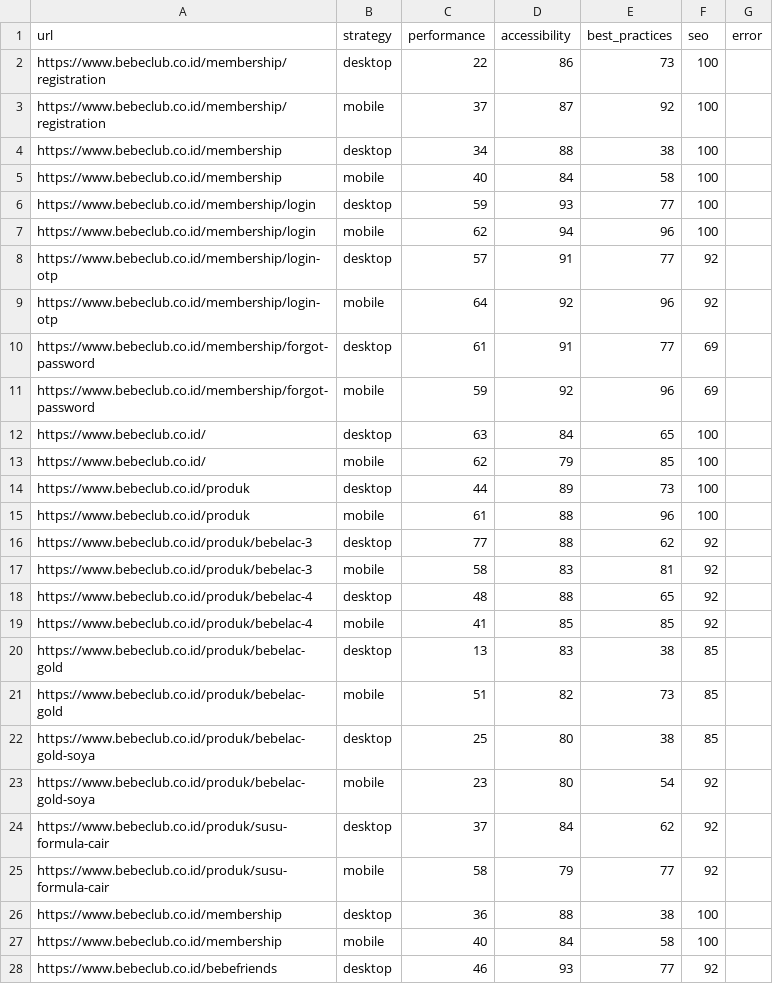
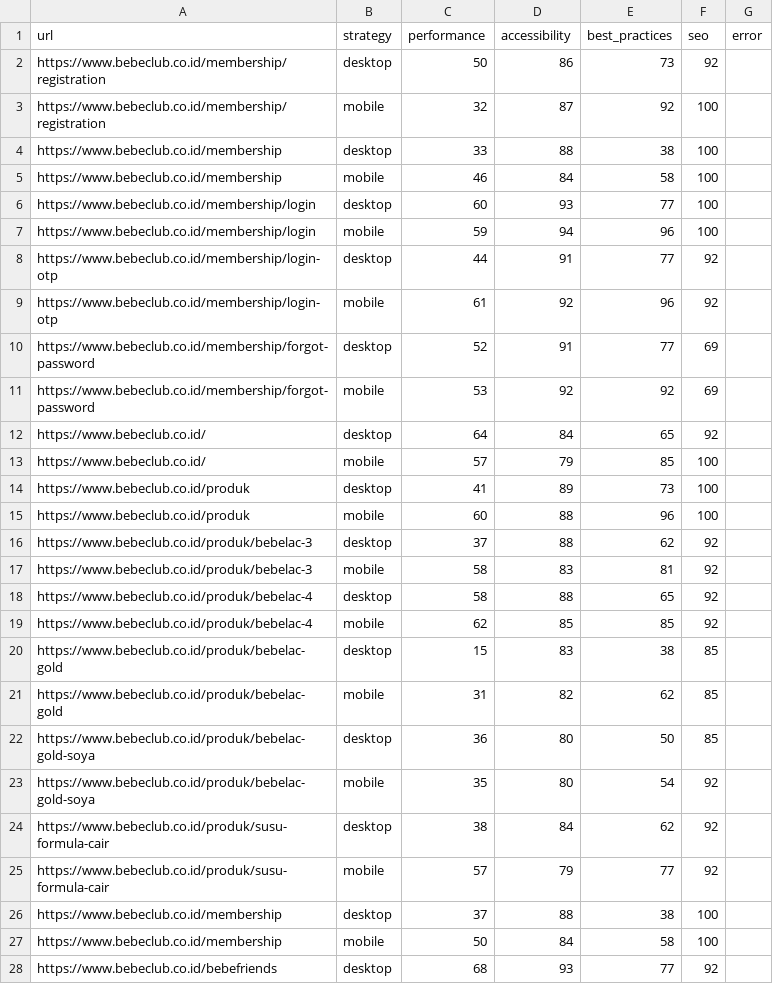
Before and after one commit to maazway/pagespeed-monitor-bbc, a CSV file: psi_results.csv, drawn as a sheet; only a part is shown; the diff covers the shown part only.

```diff
--- a/psi_results.csv
+++ b/psi_results.csv
@@ -1,28 +1,28 @@
 url,strategy,performance,accessibility,best_practices,seo,error
-https://www.bebeclub.co.id/membership/registration,desktop,22,86,73,100,
-https://www.bebeclub.co.id/membership/registration,mobile,37,87,92,100,
-https://www.bebeclub.co.id/membership,desktop,34,88,38,100,
-https://www.bebeclub.co.id/membership,mobile,40,84,58,100,
-https://www.bebeclub.co.id/membership/login,desktop,59,93,77,100,
-https://www.bebeclub.co.id/membership/login,mobile,62,94,96,100,
-https://www.bebeclub.co.id/membership/login-otp,desktop,57,91,77,92,
-https://www.bebeclub.co.id/membership/login-otp,mobile,64,92,96,92,
-https://www.bebeclub.co.id/membership/forgot-password,desktop,61,91,77,69,
-https://www.bebeclub.co.id/membership/forgot-password,mobile,59,92,96,69,
-https://www.bebeclub.co.id/,desktop,63,84,65,100,
-https://www.bebeclub.co.id/,mobile,62,79,85,100,
-https://www.bebeclub.co.id/produk,desktop,44,89,73,100,
-https://www.bebeclub.co.id/produk,mobile,61,88,96,100,
-https://www.bebeclub.co.id/produk/bebelac-3,desktop,77,88,62,92,
+https://www.bebeclub.co.id/membership/registration,desktop,50,86,73,92,
+https://www.bebeclub.co.id/membership/registration,mobile,32,87,92,100,
+https://www.bebeclub.co.id/membership,desktop,33,88,38,100,
+https://www.bebeclub.co.id/membership,mobile,46,84,58,100,
+https://www.bebeclub.co.id/membership/login,desktop,60,93,77,100,
+https://www.bebeclub.co.id/membership/login,mobile,59,94,96,100,
+https://www.bebeclub.co.id/membership/login-otp,desktop,44,91,77,92,
+https://www.bebeclub.co.id/membership/login-otp,mobile,61,92,96,92,
+https://www.bebeclub.co.id/membership/forgot-password,desktop,52,91,77,69,
+https://www.bebeclub.co.id/membership/forgot-password,mobile,53,92,92,69,
+https://www.bebeclub.co.id/,desktop,64,84,65,92,
+https://www.bebeclub.co.id/,mobile,57,79,85,100,
+https://www.bebeclub.co.id/produk,desktop,41,89,73,100,
+https://www.bebeclub.co.id/produk,mobile,60,88,96,100,
+https://www.bebeclub.co.id/produk/bebelac-3,desktop,37,88,62,92,
 https://www.bebeclub.co.id/produk/bebelac-3,mobile,58,83,81,92,
-https://www.bebeclub.co.id/produk/bebelac-4,desktop,48,88,65,92,
-https://www.bebeclub.co.id/produk/bebelac-4,mobile,41,85,85,92,
-https://www.bebeclub.co.id/produk/bebelac-gold,desktop,13,83,38,85,
-https://www.bebeclub.co.id/produk/bebelac-gold,mobile,51,82,73,85,
-https://www.bebeclub.co.id/produk/bebelac-gold-soya,desktop,25,80,38,85,
-https://www.bebeclub.co.id/produk/bebelac-gold-soya,mobile,23,80,54,92,
-https://www.bebeclub.co.id/produk/susu-formula-cair,desktop,37,84,62,92,
-https://www.bebeclub.co.id/produk/susu-formula-cair,mobile,58,79,77,92,
-https://www.bebeclub.co.id/membership,desktop,36,88,38,100,
-https://www.bebeclub.co.id/membership,mobile,40,84,58,100,
-https://www.bebeclub.co.id/bebefriends,desktop,46,93,77,92,
+https://www.bebeclub.co.id/produk/bebelac-4,desktop,58,88,65,92,
+https://www.bebeclub.co.id/produk/bebelac-4,mobile,62,85,85,92,
+https://www.bebeclub.co.id/produk/bebelac-gold,desktop,15,83,38,85,
+https://www.bebeclub.co.id/produk/bebelac-gold,mobile,31,82,62,85,
+https://www.bebeclub.co.id/produk/bebelac-gold-soya,desktop,36,80,50,85,
+https://www.bebeclub.co.id/produk/bebelac-gold-soya,mobile,35,80,54,92,
+https://www.bebeclub.co.id/produk/susu-formula-cair,desktop,38,84,62,92,
+https://www.bebeclub.co.id/produk/susu-formula-cair,mobile,57,79,77,92,
+https://www.bebeclub.co.id/membership,desktop,37,88,38,100,
+https://www.bebeclub.co.id/membership,mobile,50,84,58,100,
+https://www.bebeclub.co.id/bebefriends,desktop,68,93,77,92,
```
Also changed, not shown: 42 edited cells elsewhere in this file, 4 other files.
